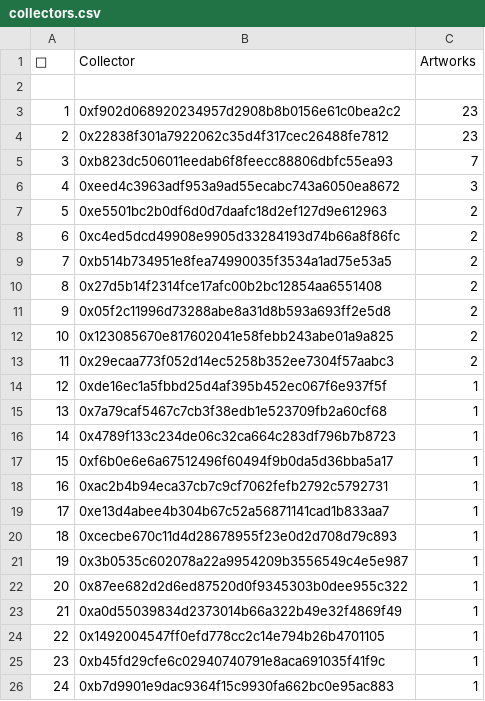
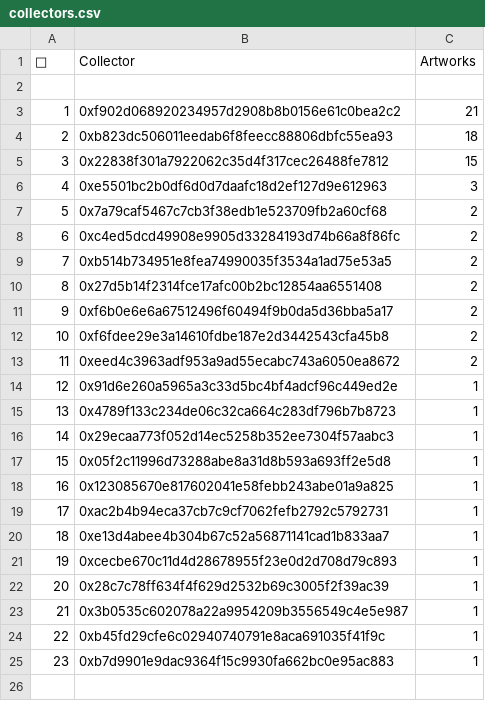
Before and after one commit to JohnOrionYoung/JOYhotPotato, a CSV file: src/python/collectors.csv, drawn as a sheet; removed rows and columns are numbered as before the commit, all else as after; the diff names each change by its address in the sheet, - before the commit and + after, or states it on an @@ line.

```diff
--- a/src/python/collectors.csv
+++ b/src/python/collectors.csv
-C3 (Artworks): 23
+C3 (Artworks): 21
-row 4: 2 | 0x22838f301a7922062c35d4f317cec26488fe7812 | 23
@@ column A (👑) renumbered from row 4 down @@
-C4 (Artworks): 7
+C4 (Artworks): 18
-row 6: 4 | 0xeed4c3963adf953a9ad55ecabc743a6050ea8672 | 3
+row 5: 3 | 0x22838f301a7922062c35d4f317cec26488fe7812 | 15
-C6 (Artworks): 2
+C6 (Artworks): 3
+row 7: 5 | 0x7a79caf5467c7cb3f38edb1e523709fb2a60cf68 | 2
-B11 (Collector): 0x05f2c11996d73288abe8a31d8b593a693ff2e5d8
+B11 (Collector): 0xf6b0e6e6a67512496f60494f9b0da5d36bba5a17
-B12 (Collector): 0x123085670e817602041e58febb243abe01a9a825
+B12 (Collector): 0xf6fdee29e3a14610fdbe187e2d3442543cfa45b8
-B13 (Collector): 0x29ecaa773f052d14ec5258b352ee7304f57aabc3
+B13 (Collector): 0xeed4c3963adf953a9ad55ecabc743a6050ea8672
-B14 (Collector): 0xde16ec1a5fbbd25d4af395b452ec067f6e937f5f
+B14 (Collector): 0x91d6e260a5965a3c33d5bc4bf4adcf96c449ed2e
-row 15: 13 | 0x7a79caf5467c7cb3f38edb1e523709fb2a60cf68 | 1
+row 16: 14 | 0x29ecaa773f052d14ec5258b352ee7304f57aabc3 | 1
-B17 (Collector): 0xf6b0e6e6a67512496f60494f9b0da5d36bba5a17
+B17 (Collector): 0x05f2c11996d73288abe8a31d8b593a693ff2e5d8
+row 18: 16 | 0x123085670e817602041e58febb243abe01a9a825 | 1
+row 22: 20 | 0x28c7c78ff634f4f629d2532b69c3005f2f39ac39 | 1
-row 22: 20 | 0x87ee682d2d6ed87520d0f9345303b0dee955c322 | 1
-row 23: 21 | 0xa0d55039834d2373014b66a322b49e32f4869f49 | 1
-row 24: 22 | 0x1492004547ff0efd778cc2c14e794b26b4701105 | 1
```
Also changed, not shown: 25 other files.
